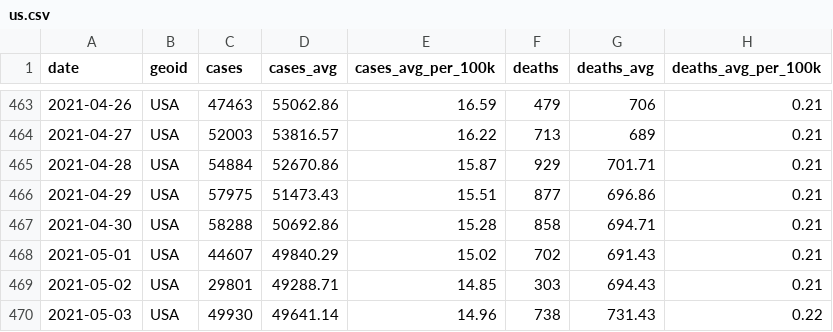
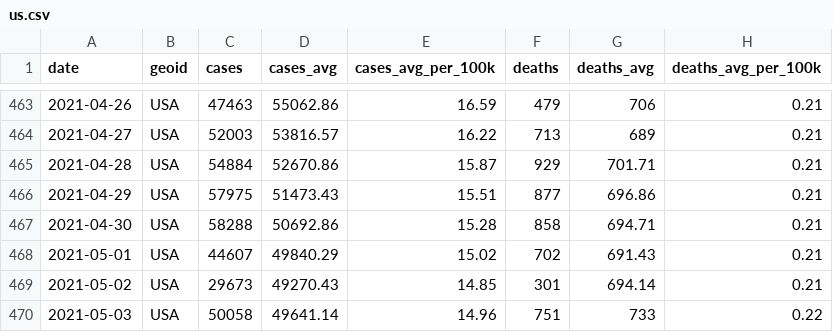
Before and after one commit to nytimes/covid-19-data, a CSV file: rolling-averages/us.csv, drawn as a sheet; only a part is shown, gaps mark what is left out.

Commit message:
Updating data.

```diff
--- a/rolling-averages/us.csv
+++ b/rolling-averages/us.csv
@@ -468,3 +468,3 @@ date,geoid,cases,cases_avg,cases_avg_per_100k,deaths,deaths_avg,deaths_avg_per_1
 2021-05-01,USA,44607,49840.29,15.02,702,691.43,0.21
-2021-05-02,USA,29801,49288.71,14.85,303,694.43,0.21
-2021-05-03,USA,49930,49641.14,14.96,738,731.43,0.22
+2021-05-02,USA,29673,49270.43,14.85,301,694.14,0.21
+2021-05-03,USA,50058,49641.14,14.96,751,733,0.22
```
Also changed, not shown: us-states.csv, us.csv, 1 other file.
